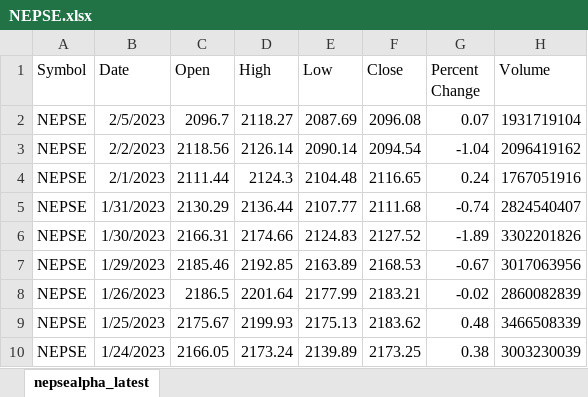
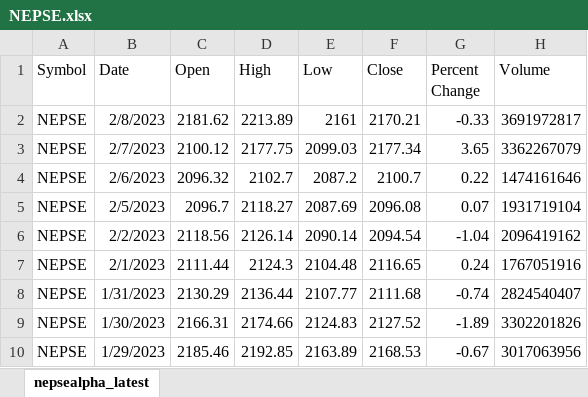
Before and after one commit to romin898/Nepal-Stock-Exchange-Time-Series-Prediction, an Excel workbook: NEPSE.xlsx, sheet nepsealpha_latest, drawn as a sheet; only a part is shown; the shorter side is filled out with more unchanged rows; values as stored, in another font and other column widths than the file's, no borders; the diff names each change by its address in the sheet, - before the commit and + after, or states it on an @@ line.

```diff
--- a/NEPSE.xlsx (sheet nepsealpha_latest)
+++ b/NEPSE.xlsx (sheet nepsealpha_latest)
+row 2: NEPSE | 2/8/2023 | 2181.62 | 2213.89 | 2161 | 2170.21 | -0.33 | 3691972817
+row 3: NEPSE | 2/7/2023 | 2100.12 | 2177.75 | 2099.03 | 2177.34 | 3.65 | 3362267079
+row 4: NEPSE | 2/6/2023 | 2096.32 | 2102.7 | 2087.2 | 2100.7 | 0.22 | 1474161646
```
Also changed, not shown: Daily Prices Stocks/a.xlsx, 8 other files.
